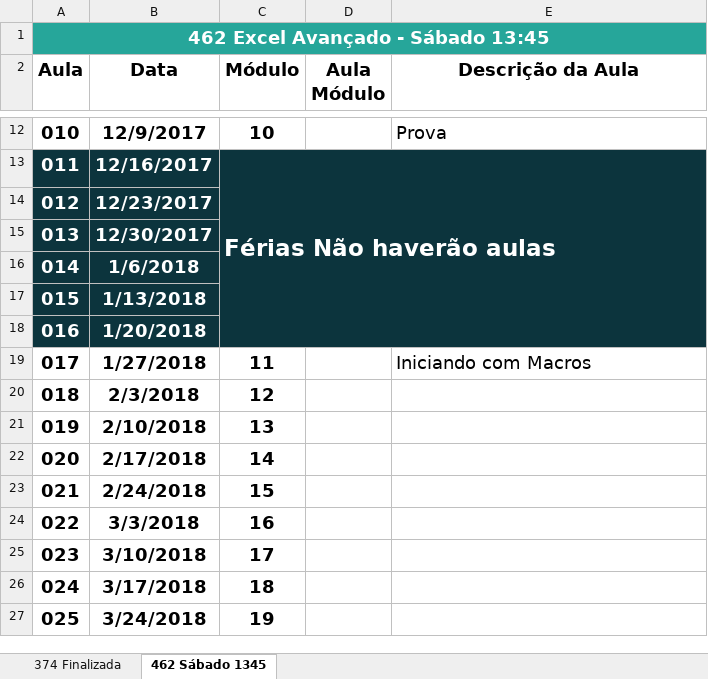
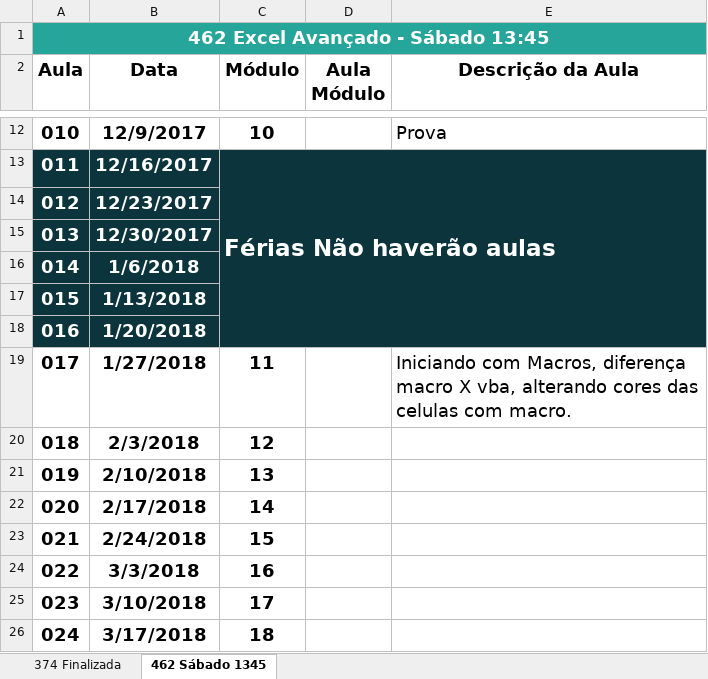
Before and after one commit to Marcsuper/TeachX, an Excel workbook: Turma 462 - Outubro 2017/MÁRCIO (Diário de Turmas).xlsx, sheet 462 Sábado 1345, drawn as a sheet; only a part is shown, gaps mark what is left out; the shorter side is filled out with more unchanged rows; values as stored, in another font and other column widths than the file's, no borders; the diff names each change by its address in the sheet, - before the commit and + after, or states it on an @@ line.

```diff
--- a/Turma 462 - Outubro 2017/MÁRCIO (Diário de Turmas).xlsx (sheet 462 Sábado 1345)
+++ b/Turma 462 - Outubro 2017/MÁRCIO (Diário de Turmas).xlsx (sheet 462 Sábado 1345)
-E19 (Descrição da Aula): Iniciando com Macros
+E19 (Descrição da Aula): Iniciando com Macros, diferença macro X vba, alterando cores das celulas com macro.
```
Also changed, not shown: Turma 462 - Outubro 2017/Alunos Turma 462.xlsx, 3 other files.
